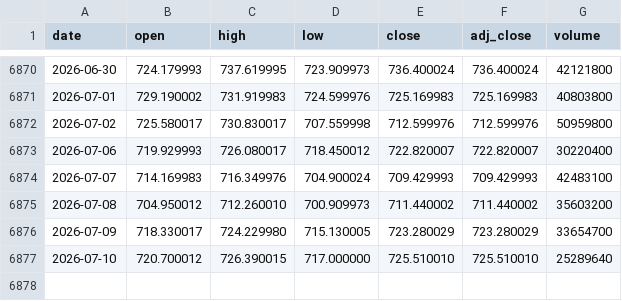
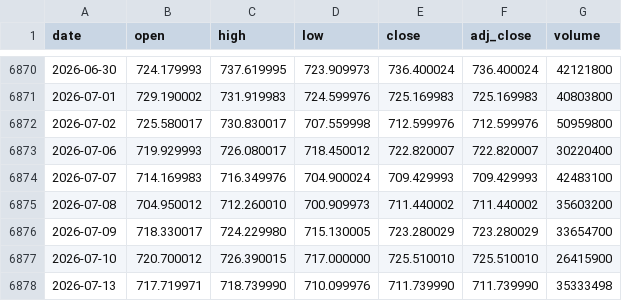
Before and after one commit to haiteng123456/qqq-dca-site, a CSV file: data/qqq_prices.csv, drawn as a sheet; only a part is shown, gaps mark what is left out.

```diff
--- a/data/qqq_prices.csv
+++ b/data/qqq_prices.csv
@@ -6876,2 +6876,3 @@ date,open,high,low,close,adj_close,volume
 2026-07-09,718.330017,724.229980,715.130005,723.280029,723.280029,33654700
-2026-07-10,720.700012,726.390015,717.000000,725.510010,725.510010,25289640
+2026-07-10,720.700012,726.390015,717.000000,725.510010,725.510010,26415900
+2026-07-13,717.719971,718.739990,710.099976,711.739990,711.739990,35333498
```
Also changed, not shown: data/qqq_180d_dca.csv, public/data/qqq_180d_dca.csv, 2 other files.
